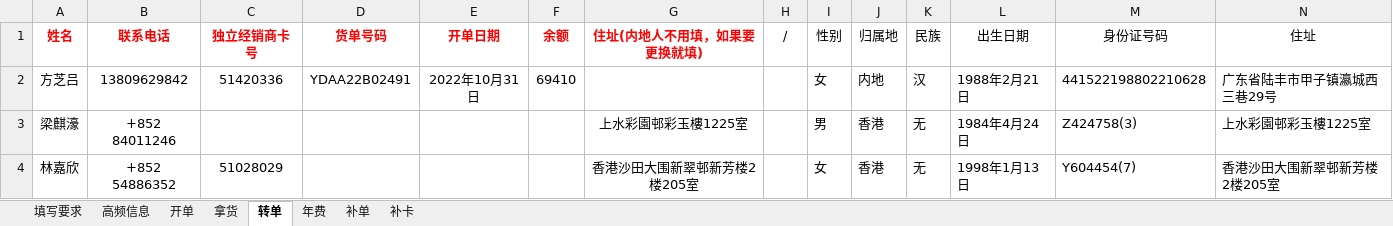
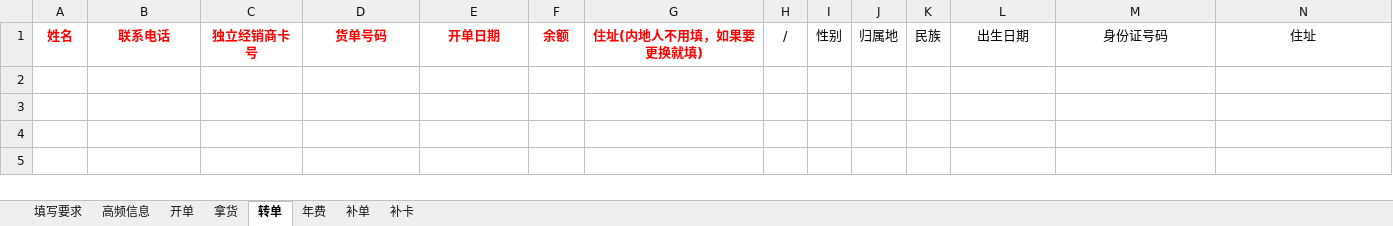
Before and after one commit to Dufren-Gong/id_card_mlsd_paddle-ocr_edit, an Excel workbook: 模版/非身份证信息需求.xlsx, sheet 转单, drawn as a sheet; values as stored, in another font and other column widths than the file's, no borders; the diff names each change by its address in the sheet, - before the commit and + after, or states it on an @@ line.

```diff
--- a/模版/非身份证信息需求.xlsx (sheet 转单)
+++ b/模版/非身份证信息需求.xlsx (sheet 转单)
-row 2: 方芝吕 | 13809629842 | 51420336 | YDAA22B02491 | 2022年10月31日 | 69410 |  |  | 女 | 内地 | 汉 | 1988年2月21日 | 441522198802210628 | 广东省陆丰市甲子镇瀛城西三巷29号
-row 3: 梁麒濠 | +852 84011246 |  |  |  |  | 上水彩園邨彩玉樓1225室 |  | 男 | 香港 | 无 | 1984年4月24日 | Z424758(3) | 上水彩園邨彩玉樓1225室
-row 4: 林嘉欣 | +852 54886352 | 51028029 |  |  |  | 香港沙田大围新翠邨新芳楼2楼205室 |  | 女 | 香港 | 无 | 1998年1月13日 | Y604454(7) | 香港沙田大围新翠邨新芳楼2楼205室
```
Also changed, not shown: sheet 填写要求, sheet 高频信息, sheet 开单, sheet 补卡, sheet 拿货, sheet 年费, 1 more sheet, 40 other files.
